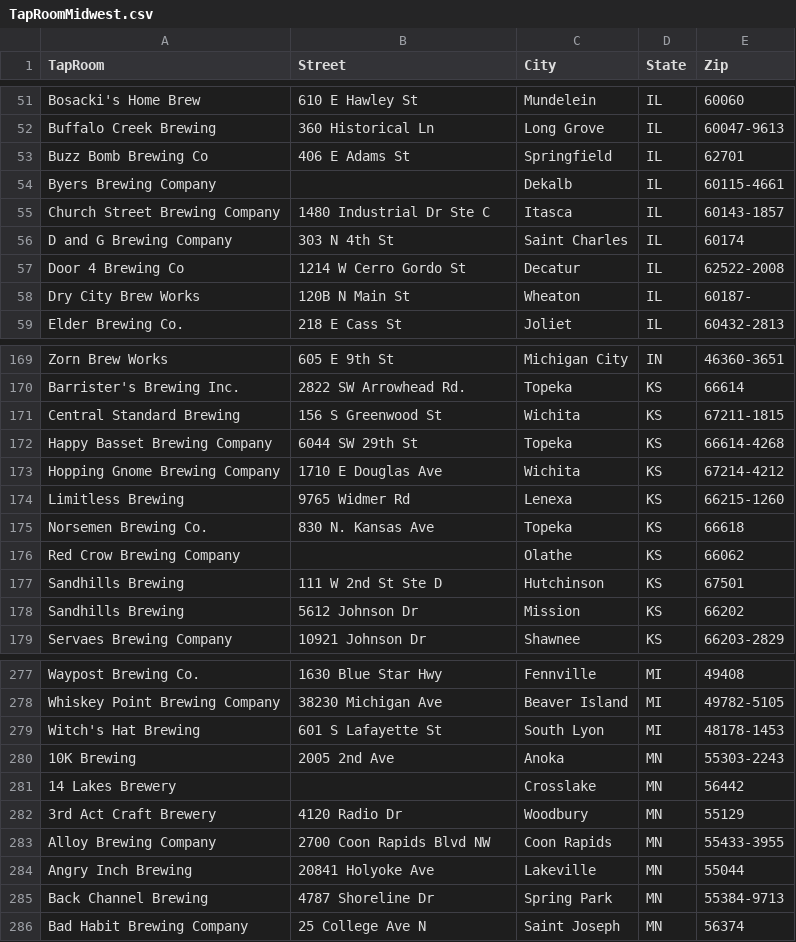
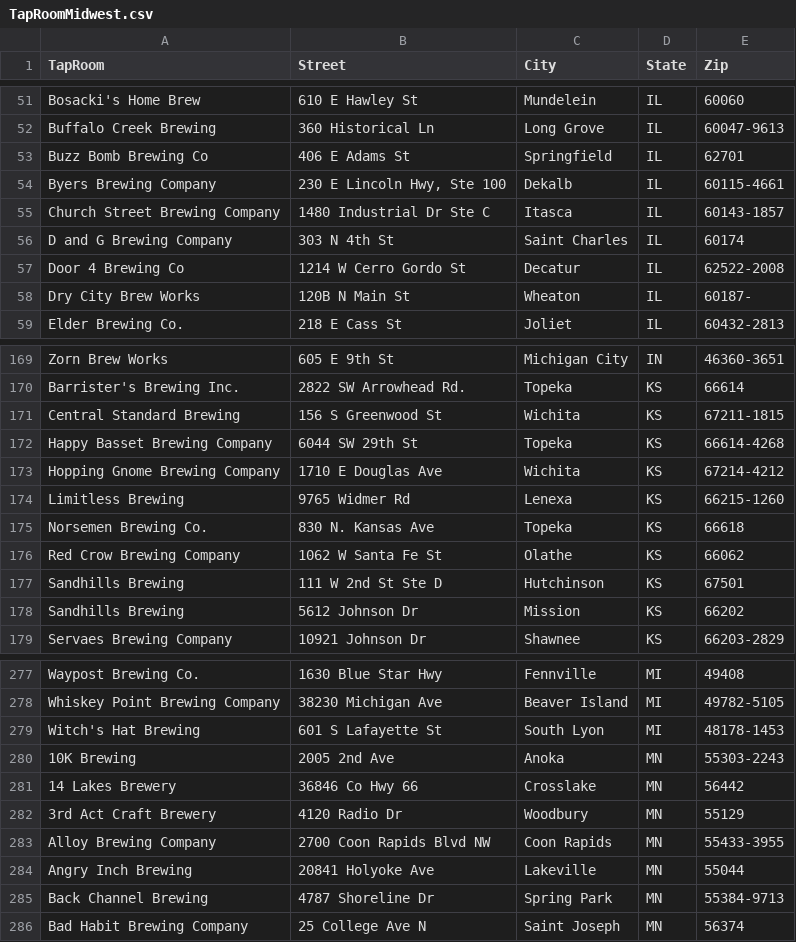
Before and after one commit to ThorHanson/Coursera_Capstone, a CSV file: TapRoomMidwest.csv, drawn as a sheet; only a part is shown, gaps mark what is left out.

Commit message:
Add files via upload

```diff
--- a/TapRoomMidwest.csv
+++ b/TapRoomMidwest.csv
@@ -53,3 +53,3 @@ Buffalo Creek Brewing,360 Historical Ln,Long Grove,IL,60047-9613
 Buzz Bomb Brewing Co,406 E Adams St,Springfield,IL,62701
-Byers Brewing Company,,Dekalb,IL,60115-4661
+Byers Brewing Company,"230 E Lincoln Hwy, Ste 100",Dekalb,IL,60115-4661
 Church Street Brewing Company,1480 Industrial Dr Ste C,Itasca,IL,60143-1857
@@ -175,3 +175,3 @@ Limitless Brewing,9765 Widmer Rd,Lenexa,KS,66215-1260
 Norsemen Brewing Co.,830 N. Kansas Ave,Topeka,KS,66618
-Red Crow Brewing Company,,Olathe,KS,66062
+Red Crow Brewing Company,1062 W Santa Fe St,Olathe,KS,66062
 Sandhills Brewing,111 W 2nd St Ste D,Hutchinson,KS,67501
@@ -280,3 +280,3 @@ Witch's Hat Brewing,601 S Lafayette St,South Lyon,MI,48178-1453
 10K Brewing,2005 2nd Ave,Anoka,MN,55303-2243
-14 Lakes Brewery,,Crosslake,MN,56442
+14 Lakes Brewery,36846 Co Hwy 66,Crosslake,MN,56442
 3rd Act Craft Brewery,4120 Radio Dr,Woodbury,MN,55129
```
